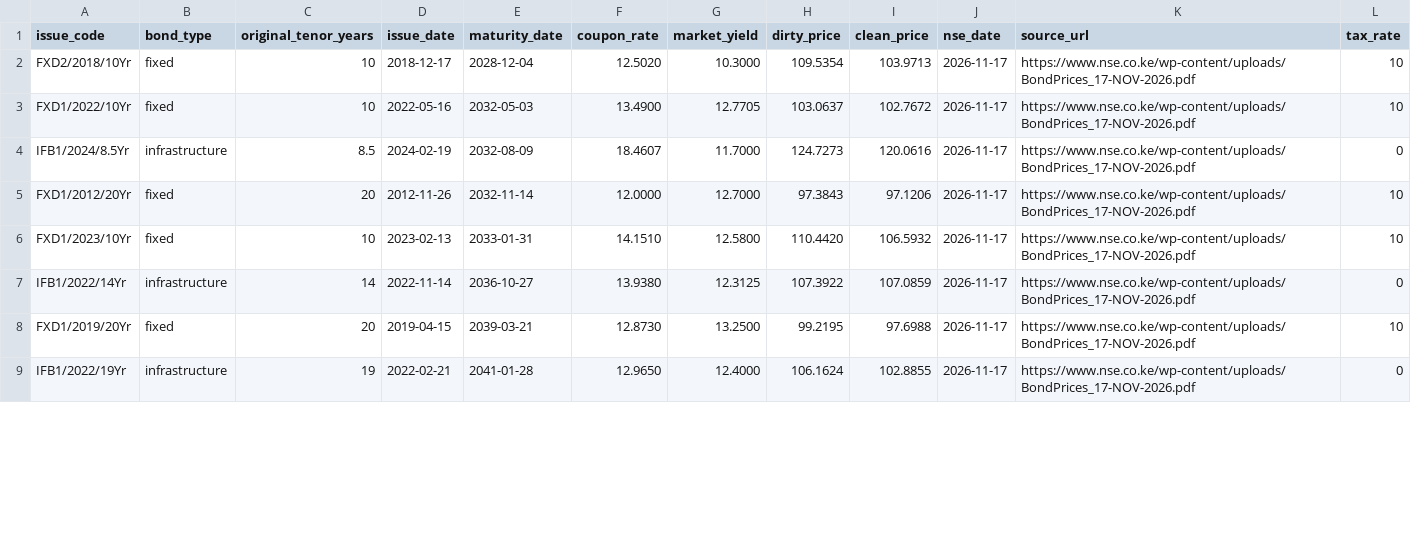
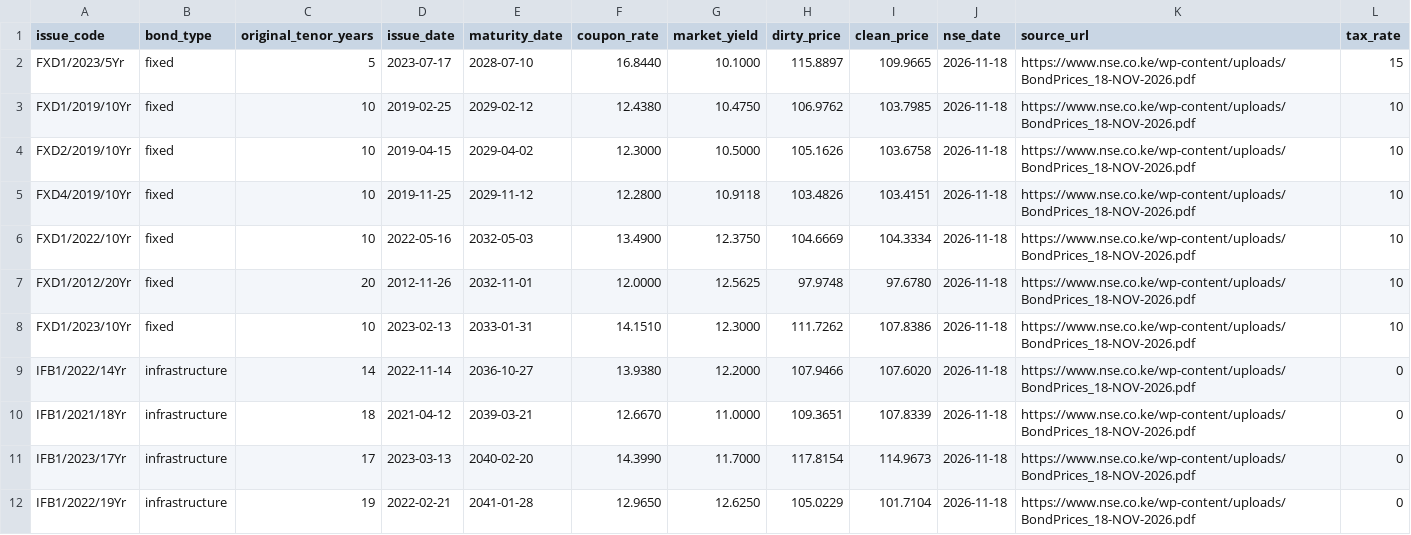
Before and after one commit to Coinimain/kenyanmmf, a CSV file: kenya-bonds-data.csv, drawn as a sheet; only a part is shown; the diff covers the shown part only.

```diff
--- a/kenya-bonds-data.csv
+++ b/kenya-bonds-data.csv
@@ -1,9 +1,12 @@
 issue_code,bond_type,original_tenor_years,issue_date,maturity_date,coupon_rate,market_yield,dirty_price,clean_price,nse_date,source_url,tax_rate
-FXD2/2018/10Yr,fixed,10,2018-12-17,2028-12-04,12.5020,10.3000,109.5354,103.9713,2026-11-17,https://www.nse.co.ke/wp-content/uploads/BondPrices_17-NOV-2026.pdf,10
-FXD1/2022/10Yr,fixed,10,2022-05-16,2032-05-03,13.4900,12.7705,103.0637,102.7672,2026-11-17,https://www.nse.co.ke/wp-content/uploads/BondPrices_17-NOV-2026.pdf,10
-IFB1/2024/8.5Yr,infrastructure,8.5,2024-02-19,2032-08-09,18.4607,11.7000,124.7273,120.0616,2026-11-17,https://www.nse.co.ke/wp-content/uploads/BondPrices_17-NOV-2026.pdf,0
-FXD1/2012/20Yr,fixed,20,2012-11-26,2032-11-14,12.0000,12.7000,97.3843,97.1206,2026-11-17,https://www.nse.co.ke/wp-content/uploads/BondPrices_17-NOV-2026.pdf,10
-FXD1/2023/10Yr,fixed,10,2023-02-13,2033-01-31,14.1510,12.5800,110.4420,106.5932,2026-11-17,https://www.nse.co.ke/wp-content/uploads/BondPrices_17-NOV-2026.pdf,10
-IFB1/2022/14Yr,infrastructure,14,2022-11-14,2036-10-27,13.9380,12.3125,107.3922,107.0859,2026-11-17,https://www.nse.co.ke/wp-content/uploads/BondPrices_17-NOV-2026.pdf,0
-FXD1/2019/20Yr,fixed,20,2019-04-15,2039-03-21,12.8730,13.2500,99.2195,97.6988,2026-11-17,https://www.nse.co.ke/wp-content/uploads/BondPrices_17-NOV-2026.pdf,10
-IFB1/2022/19Yr,infrastructure,19,2022-02-21,2041-01-28,12.9650,12.4000,106.1624,102.8855,2026-11-17,https://www.nse.co.ke/wp-content/uploads/BondPrices_17-NOV-2026.pdf,0
+FXD1/2023/5Yr,fixed,5,2023-07-17,2028-07-10,16.8440,10.1000,115.8897,109.9665,2026-11-18,https://www.nse.co.ke/wp-content/uploads/BondPrices_18-NOV-2026.pdf,15
+FXD1/2019/10Yr,fixed,10,2019-02-25,2029-02-12,12.4380,10.4750,106.9762,103.7985,2026-11-18,https://www.nse.co.ke/wp-content/uploads/BondPrices_18-NOV-2026.pdf,10
+FXD2/2019/10Yr,fixed,10,2019-04-15,2029-04-02,12.3000,10.5000,105.1626,103.6758,2026-11-18,https://www.nse.co.ke/wp-content/uploads/BondPrices_18-NOV-2026.pdf,10
+FXD4/2019/10Yr,fixed,10,2019-11-25,2029-11-12,12.2800,10.9118,103.4826,103.4151,2026-11-18,https://www.nse.co.ke/wp-content/uploads/BondPrices_18-NOV-2026.pdf,10
+FXD1/2022/10Yr,fixed,10,2022-05-16,2032-05-03,13.4900,12.3750,104.6669,104.3334,2026-11-18,https://www.nse.co.ke/wp-content/uploads/BondPrices_18-NOV-2026.pdf,10
+FXD1/2012/20Yr,fixed,20,2012-11-26,2032-11-01,12.0000,12.5625,97.9748,97.6780,2026-11-18,https://www.nse.co.ke/wp-content/uploads/BondPrices_18-NOV-2026.pdf,10
+FXD1/2023/10Yr,fixed,10,2023-02-13,2033-01-31,14.1510,12.3000,111.7262,107.8386,2026-11-18,https://www.nse.co.ke/wp-content/uploads/BondPrices_18-NOV-2026.pdf,10
+IFB1/2022/14Yr,infrastructure,14,2022-11-14,2036-10-27,13.9380,12.2000,107.9466,107.6020,2026-11-18,https://www.nse.co.ke/wp-content/uploads/BondPrices_18-NOV-2026.pdf,0
+IFB1/2021/18Yr,infrastructure,18,2021-04-12,2039-03-21,12.6670,11.0000,109.3651,107.8339,2026-11-18,https://www.nse.co.ke/wp-content/uploads/BondPrices_18-NOV-2026.pdf,0
+IFB1/2023/17Yr,infrastructure,17,2023-03-13,2040-02-20,14.3990,11.7000,117.8154,114.9673,2026-11-18,https://www.nse.co.ke/wp-content/uploads/BondPrices_18-NOV-2026.pdf,0
+IFB1/2022/19Yr,infrastructure,19,2022-02-21,2041-01-28,12.9650,12.6250,105.0229,101.7104,2026-11-18,https://www.nse.co.ke/wp-content/uploads/BondPrices_18-NOV-2026.pdf,0
```
Also changed, not shown: 1 added row, 1 removed row and 20 edited cells elsewhere in this file, kenya-10y-bond-history.csv, special-funds-data.csv, 1 other file.
